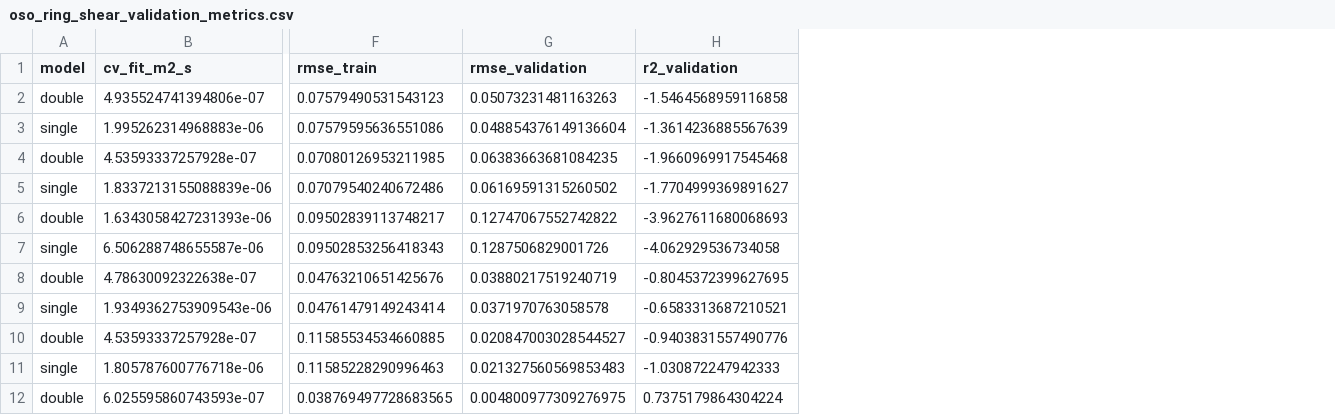
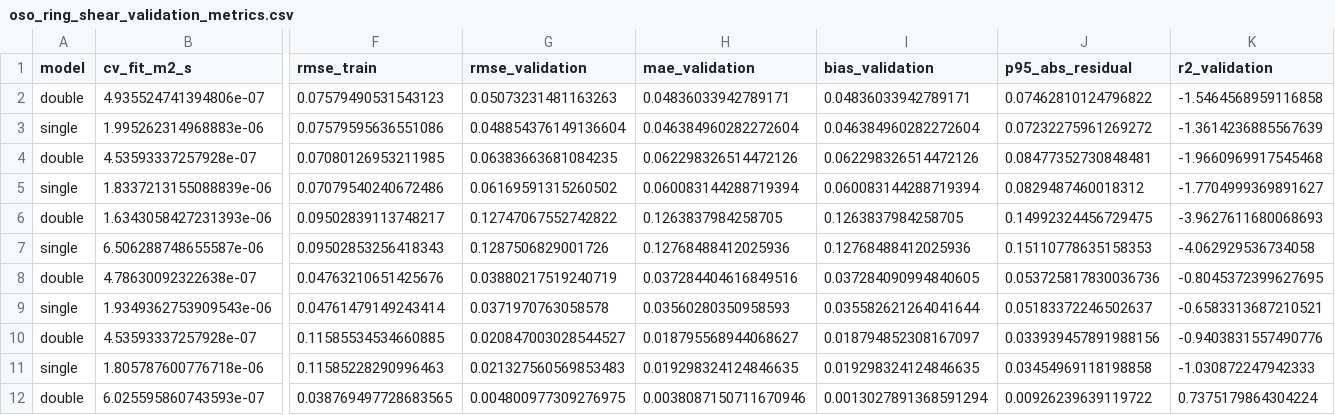
Before and after one commit to gabrielmontufar/spectral-dynamic-consolidation-supplementary, a CSV file: oso_ring_shear_validation_metrics.csv, drawn as a sheet; only a part is shown, gaps mark what is left out; the diff names each change by its address in the sheet, - before the commit and + after, or states it on an @@ line.

Commit message:
Add residual metrics and PRCC sensitivity

```diff
--- a/oso_ring_shear_validation_metrics.csv
+++ b/oso_ring_shear_validation_metrics.csv
+column H (mae_validation), rows 2-12: 0.04836033942789171 | 0.046384960282272604 | 0.062298326514472126 | 0.060083144288719394 | 0.1263837984258705 | 0.12768488412025936 | 0.037284404616849516 | 0.03560280350958593 | 0.018795568944068627 | 0.019298324124846635 | 0.0038087150711670946
+column I (bias_validation), rows 2-12: 0.04836033942789171 | 0.046384960282272604 | 0.062298326514472126 | 0.060083144288719394 | 0.1263837984258705 | 0.12768488412025936 | 0.037284090994840605 | 0.035582621264041644 | 0.018794852308167097 | 0.019298324124846635 | 0.0013027891368591294
+column J (p95_abs_residual), rows 2-12: 0.07462810124796822 | 0.07232275961269272 | 0.08477352730848481 | 0.0829487460018312 | 0.14992324456729475 | 0.15110778635158353 | 0.053725817830036736 | 0.05183372246502637 | 0.033939457891988156 | 0.03454969118198858 | 0.00926239639119722
```
Also changed, not shown: 7 other files.
